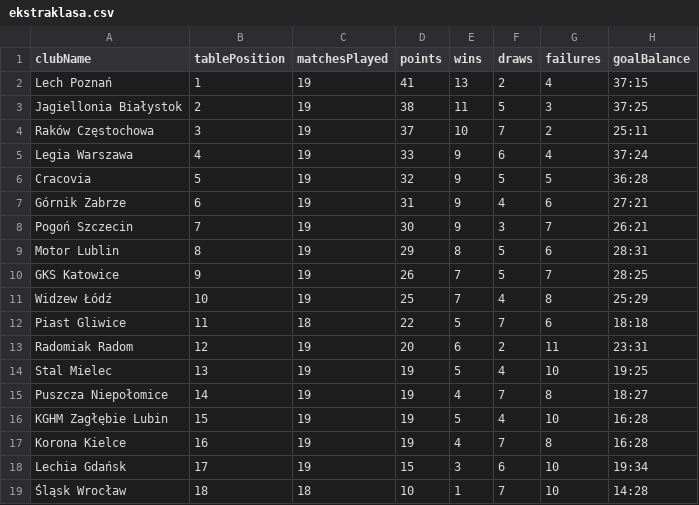
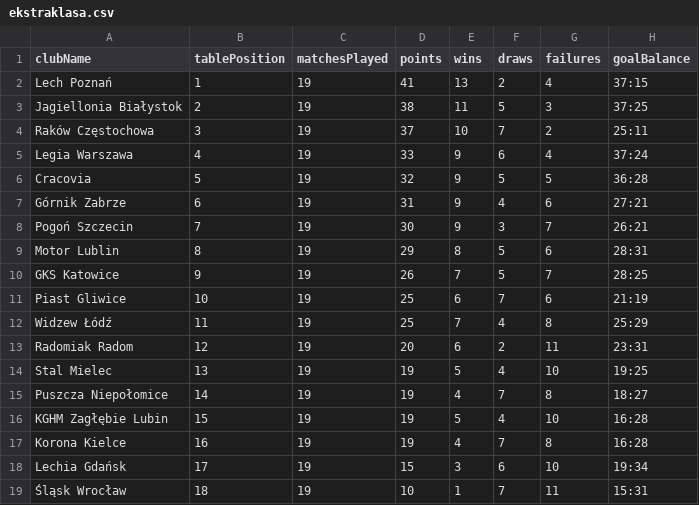
Before and after one commit to Karol315/Football_Api_Project, a CSV file: database/ekstraklasa.csv, drawn as a sheet.

```diff
--- a/database/ekstraklasa.csv
+++ b/database/ekstraklasa.csv
@@ -10,4 +10,4 @@
 "GKS Katowice","9","19","26","7","5","7","28:25"
-"Widzew Łódź","10","19","25","7","4","8","25:29"
-"Piast Gliwice","11","18","22","5","7","6","18:18"
+"Piast Gliwice","10","19","25","6","7","6","21:19"
+"Widzew Łódź","11","19","25","7","4","8","25:29"
 "Radomiak Radom","12","19","20","6","2","11","23:31"
@@ -18,2 +18,2 @@
 "Lechia Gdańsk","17","19","15","3","6","10","19:34"
-"Śląsk Wrocław","18","18","10","1","7","10","14:28"
+"Śląsk Wrocław","18","19","10","1","7","11","15:31"
```
Also changed, not shown: database/laliga.csv, database/premier_league.csv, 15 other files.
